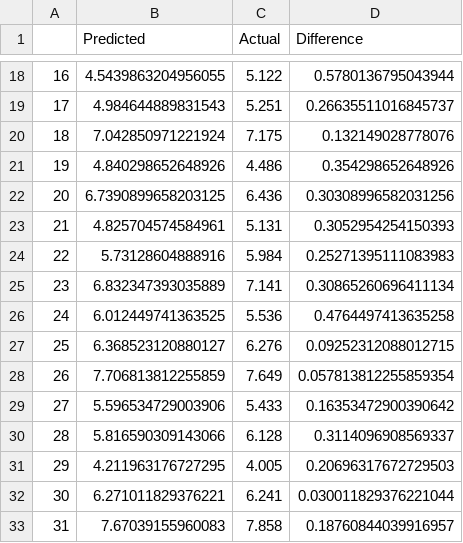
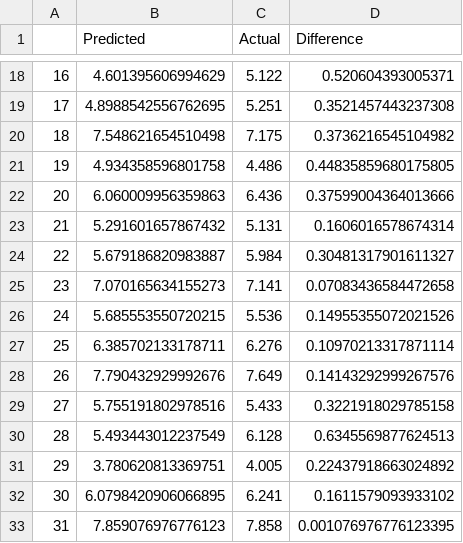
Before and after one commit to SDCoulter/final_project, a CSV file: ml_results/36_nn_2018.csv, drawn as a sheet; only a part is shown, gaps mark what is left out; the diff covers the shown part only.

```diff
--- a/ml_results/36_nn_2018.csv
+++ b/ml_results/36_nn_2018.csv
@@ -18,16 +18,16 @@
-16,4.5439863204956055,5.122,0.5780136795043944
-17,4.984644889831543,5.251,0.26635511016845737
-18,7.042850971221924,7.175,0.132149028778076
-19,4.840298652648926,4.486,0.354298652648926
-20,6.7390899658203125,6.436,0.30308996582031256
-21,4.825704574584961,5.131,0.3052954254150393
-22,5.73128604888916,5.984,0.25271395111083983
-23,6.832347393035889,7.141,0.30865260696411134
-24,6.012449741363525,5.536,0.4764497413635258
-25,6.368523120880127,6.276,0.09252312088012715
-26,7.706813812255859,7.649,0.057813812255859354
-27,5.596534729003906,5.433,0.16353472900390642
-28,5.816590309143066,6.128,0.3114096908569337
-29,4.211963176727295,4.005,0.20696317672729503
-30,6.271011829376221,6.241,0.030011829376221044
-31,7.67039155960083,7.858,0.18760844039916957
+16,4.601395606994629,5.122,0.520604393005371
+17,4.8988542556762695,5.251,0.3521457443237308
+18,7.548621654510498,7.175,0.3736216545104982
+19,4.934358596801758,4.486,0.44835859680175805
+20,6.060009956359863,6.436,0.37599004364013666
+21,5.291601657867432,5.131,0.1606016578674314
+22,5.679186820983887,5.984,0.30481317901611327
+23,7.070165634155273,7.141,0.07083436584472658
+24,5.685553550720215,5.536,0.14955355072021526
+25,6.385702133178711,6.276,0.10970213317871114
+26,7.790432929992676,7.649,0.14143292999267576
+27,5.755191802978516,5.433,0.3221918029785158
+28,5.493443012237549,6.128,0.6345569877624513
+29,3.780620813369751,4.005,0.22437918663024892
+30,6.0798420906066895,6.241,0.1611579093933102
+31,7.859076976776123,7.858,0.001076976776123395
```
Also changed, not shown: 164 edited cells elsewhere in this file, ml_results/34_nn_model.csv, 4 other files.
